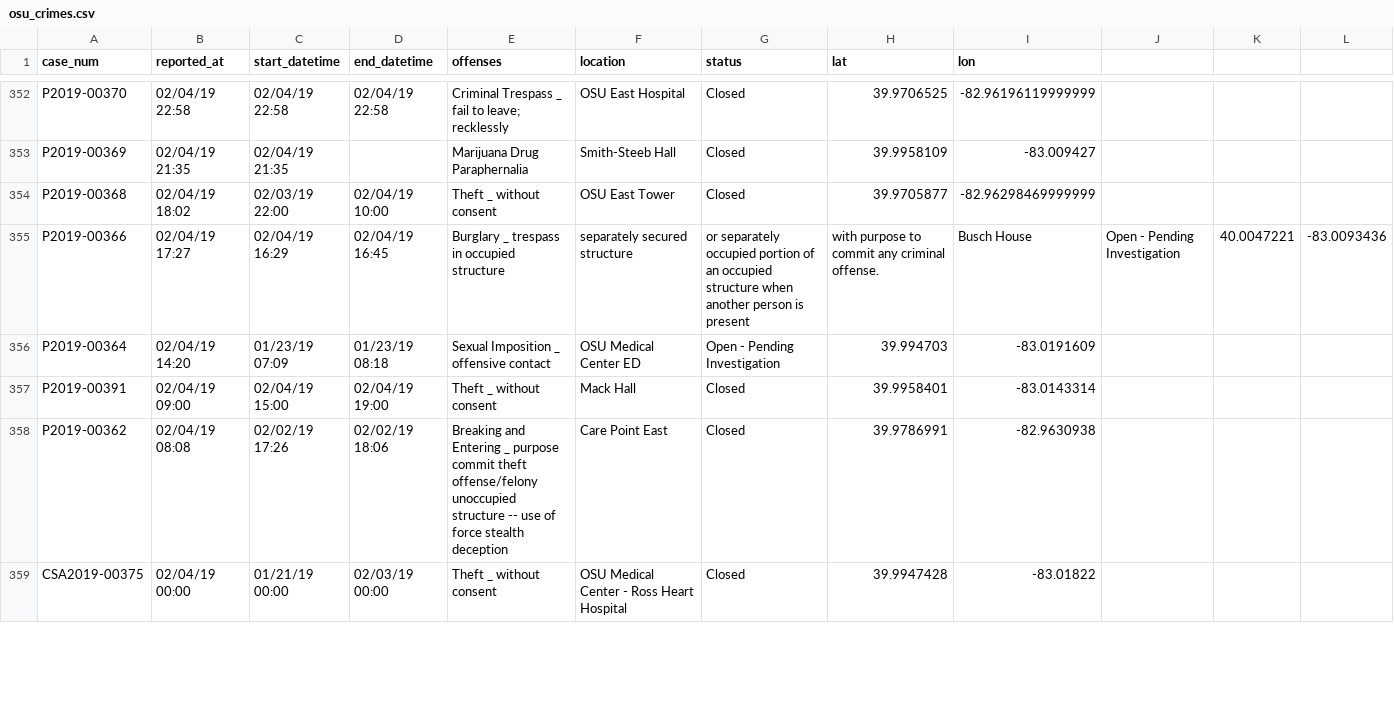
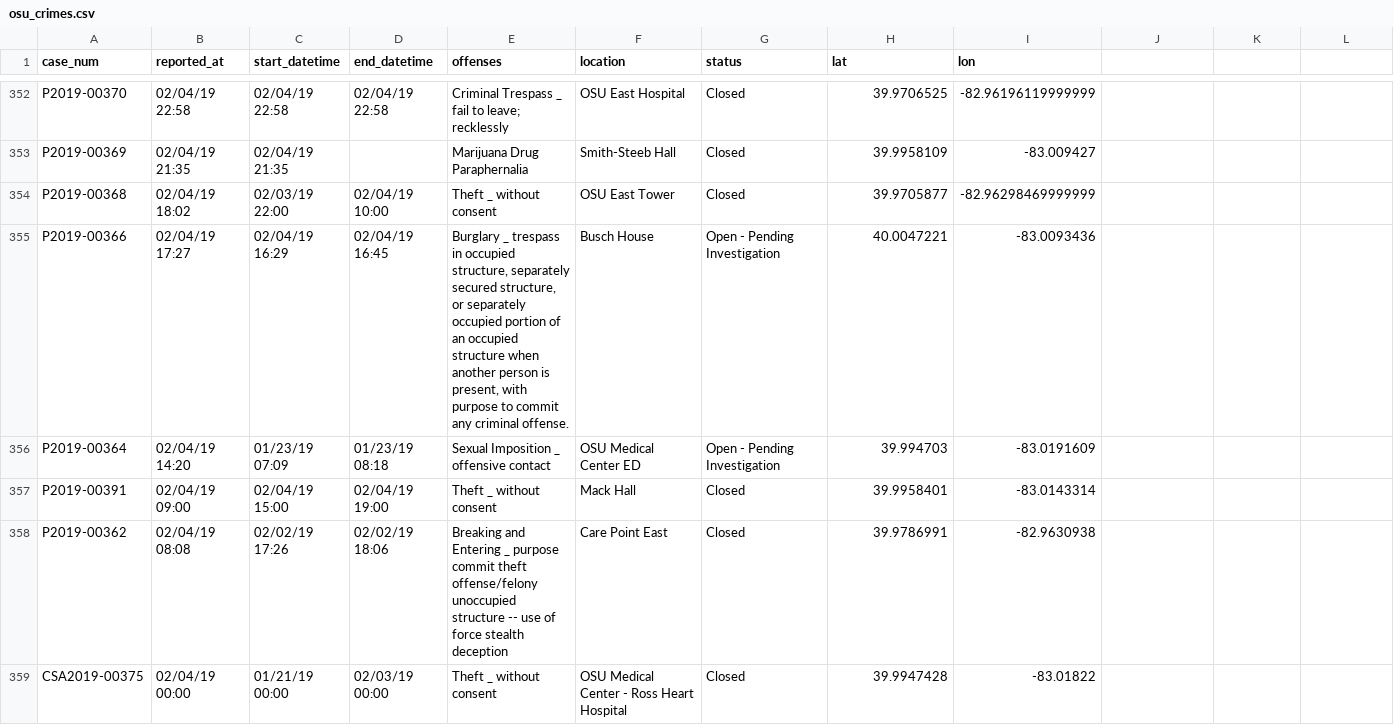
Before and after one commit to Conway/OSU-Data, a CSV file: crime/osu_crimes.csv, drawn as a sheet; only a part is shown, gaps mark what is left out; the diff covers the shown part only.

```diff
--- a/crime/osu_crimes.csv
+++ b/crime/osu_crimes.csv
@@ -354,3 +354,3 @@ P2019-00369,02/04/19 21:35,02/04/19 21:35,,Marijuana Drug Paraphernalia,Smith-St
 P2019-00368,02/04/19 18:02,02/03/19 22:00,02/04/19 10:00,Theft _ without consent,OSU East Tower,Closed,39.9705877,-82.96298469999999
-P2019-00366,02/04/19 17:27,02/04/19 16:29,02/04/19 16:45,Burglary _ trespass in occupied structure, separately secured structure, or separately occupied portion of an occupied structure when another person is present, with purpose to commit any criminal offense.,Busch House,Open - Pending Investigation,40.0047221,-83.0093436
+P2019-00366,02/04/19 17:27,02/04/19 16:29,02/04/19 16:45,"Burglary _ trespass in occupied structure, separately secured structure, or separately occupied portion of an occupied structure when another person is present, with purpose to commit any criminal offense.",Busch House,Open - Pending Investigation,40.0047221,-83.0093436
 P2019-00364,02/04/19 14:20,01/23/19 07:09,01/23/19 08:18,Sexual Imposition _ offensive contact,OSU Medical Center ED,Open - Pending Investigation,39.994703,-83.0191609
```
Also changed, not shown: 128 edited cells elsewhere in this file.
